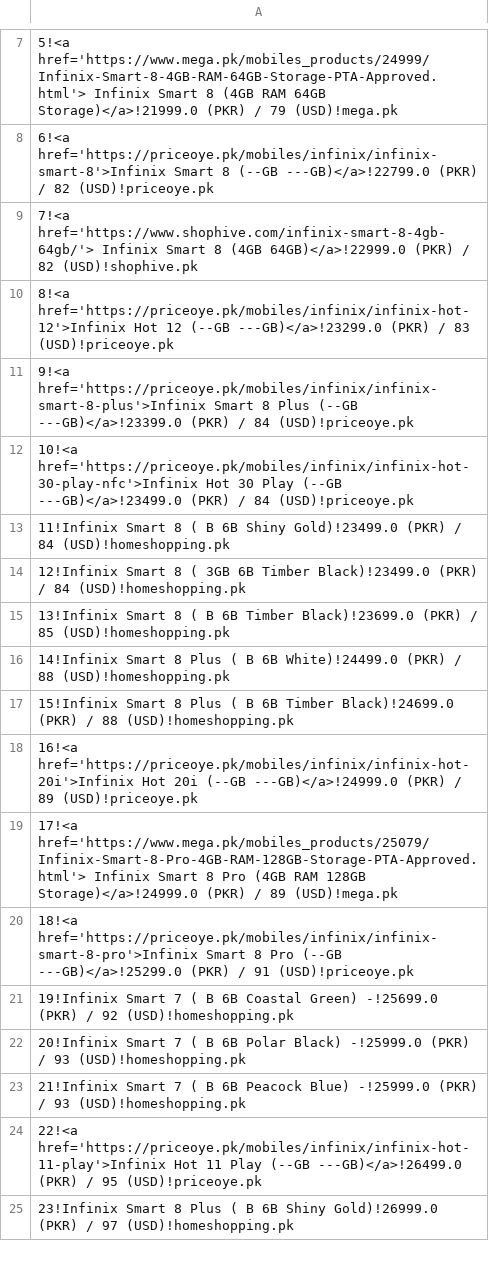
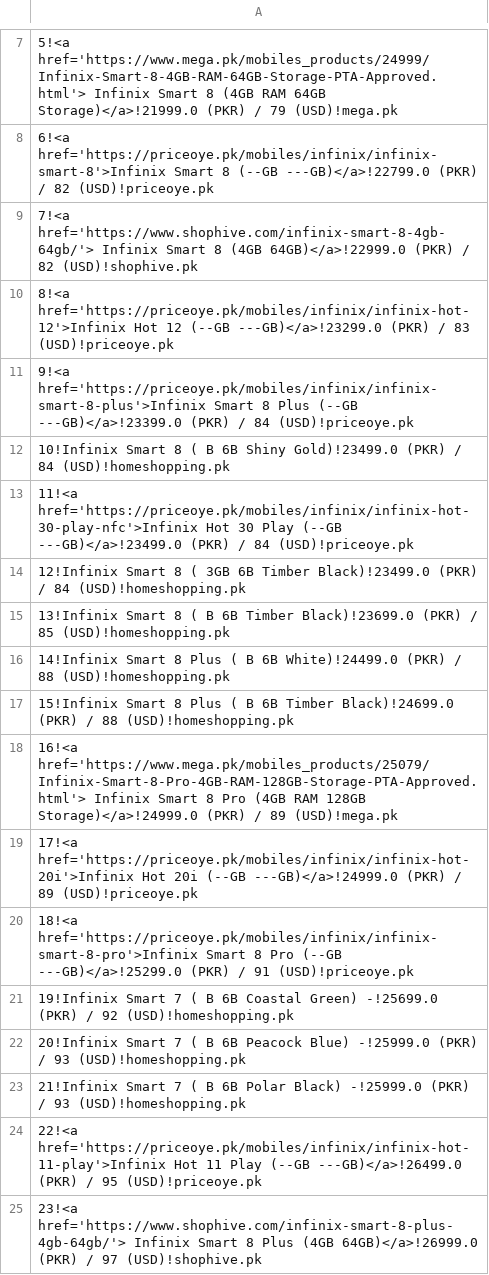
Before and after one commit to maliksuhail/mobileprices, a CSV file: assets/infinix/infinix.csv, drawn as a sheet; only a part is shown, gaps mark what is left out; the diff covers the shown part only.

```diff
--- a/assets/infinix/infinix.csv
+++ b/assets/infinix/infinix.csv
@@ -11,4 +11,4 @@
 9!<a href='https://priceoye.pk/mobiles/infinix/infinix-smart-8-plus'>Infinix Smart 8 Plus (--GB ---GB)</a>!23399.0 (PKR) / 84 (USD)!priceoye.pk
-10!<a href='https://priceoye.pk/mobiles/infinix/infinix-hot-30-play-nfc'>Infinix Hot 30 Play (--GB ---GB)</a>!23499.0 (PKR) / 84 (USD)!priceoye.pk
-11!Infinix Smart 8 ( B 6B Shiny Gold)!23499.0 (PKR) / 84 (USD)!homeshopping.pk
+10!Infinix Smart 8 ( B 6B Shiny Gold)!23499.0 (PKR) / 84 (USD)!homeshopping.pk
+11!<a href='https://priceoye.pk/mobiles/infinix/infinix-hot-30-play-nfc'>Infinix Hot 30 Play (--GB ---GB)</a>!23499.0 (PKR) / 84 (USD)!priceoye.pk
 12!Infinix Smart 8 ( 3GB 6B Timber Black)!23499.0 (PKR) / 84 (USD)!homeshopping.pk
@@ -17,9 +17,9 @@
 15!Infinix Smart 8 Plus ( B 6B Timber Black)!24699.0 (PKR) / 88 (USD)!homeshopping.pk
-16!<a href='https://priceoye.pk/mobiles/infinix/infinix-hot-20i'>Infinix Hot 20i (--GB ---GB)</a>!24999.0 (PKR) / 89 (USD)!priceoye.pk
-17!<a href='https://www.mega.pk/mobiles_products/25079/Infinix-Smart-8-Pro-4GB-RAM-128GB-Storage-PTA-Approved.html'> Infinix Smart 8 Pro (4GB RAM 128GB Storage)</a>!24999.0 (PKR) / 89 (USD)!mega.pk
+16!<a href='https://www.mega.pk/mobiles_products/25079/Infinix-Smart-8-Pro-4GB-RAM-128GB-Storage-PTA-Approved.html'> Infinix Smart 8 Pro (4GB RAM 128GB Storage)</a>!24999.0 (PKR) / 89 (USD)!mega.pk
+17!<a href='https://priceoye.pk/mobiles/infinix/infinix-hot-20i'>Infinix Hot 20i (--GB ---GB)</a>!24999.0 (PKR) / 89 (USD)!priceoye.pk
 18!<a href='https://priceoye.pk/mobiles/infinix/infinix-smart-8-pro'>Infinix Smart 8 Pro (--GB ---GB)</a>!25299.0 (PKR) / 91 (USD)!priceoye.pk
 19!Infinix Smart 7 ( B 6B Coastal Green) -!25699.0 (PKR) / 92 (USD)!homeshopping.pk
-20!Infinix Smart 7 ( B 6B Polar Black) -!25999.0 (PKR) / 93 (USD)!homeshopping.pk
-21!Infinix Smart 7 ( B 6B Peacock Blue) -!25999.0 (PKR) / 93 (USD)!homeshopping.pk
+20!Infinix Smart 7 ( B 6B Peacock Blue) -!25999.0 (PKR) / 93 (USD)!homeshopping.pk
+21!Infinix Smart 7 ( B 6B Polar Black) -!25999.0 (PKR) / 93 (USD)!homeshopping.pk
 22!<a href='https://priceoye.pk/mobiles/infinix/infinix-hot-11-play'>Infinix Hot 11 Play (--GB ---GB)</a>!26499.0 (PKR) / 95 (USD)!priceoye.pk
-23!Infinix Smart 8 Plus ( B 6B Shiny Gold)!26999.0 (PKR) / 97 (USD)!homeshopping.pk
+23!<a href='https://www.shophive.com/infinix-smart-8-plus-4gb-64gb/'> Infinix Smart 8 Plus (4GB 64GB)</a>!26999.0 (PKR) / 97 (USD)!shophive.pk
```
Also changed, not shown: 13 edited cells elsewhere in this file, assets/apple/apple.csv, assets/itel/itel.csv, 47 other files.
